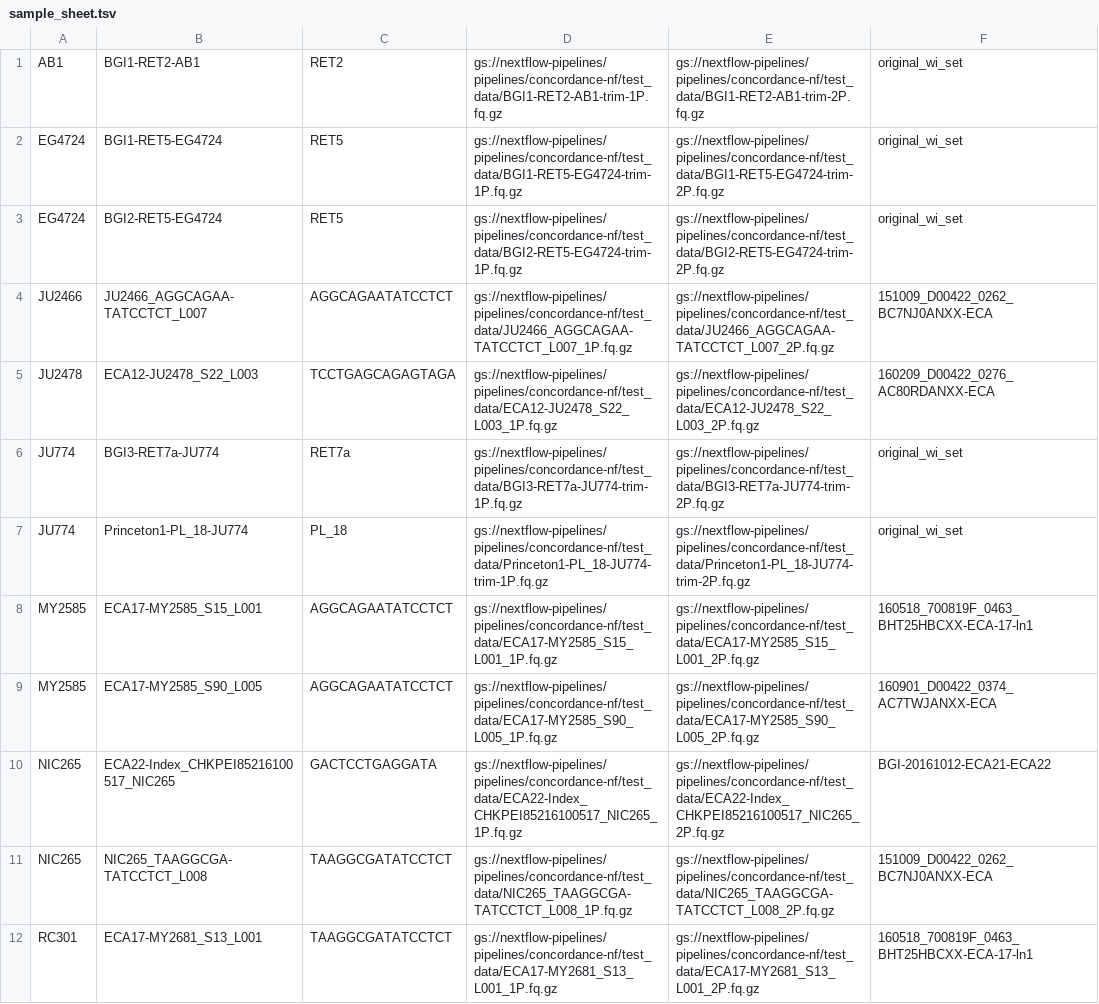
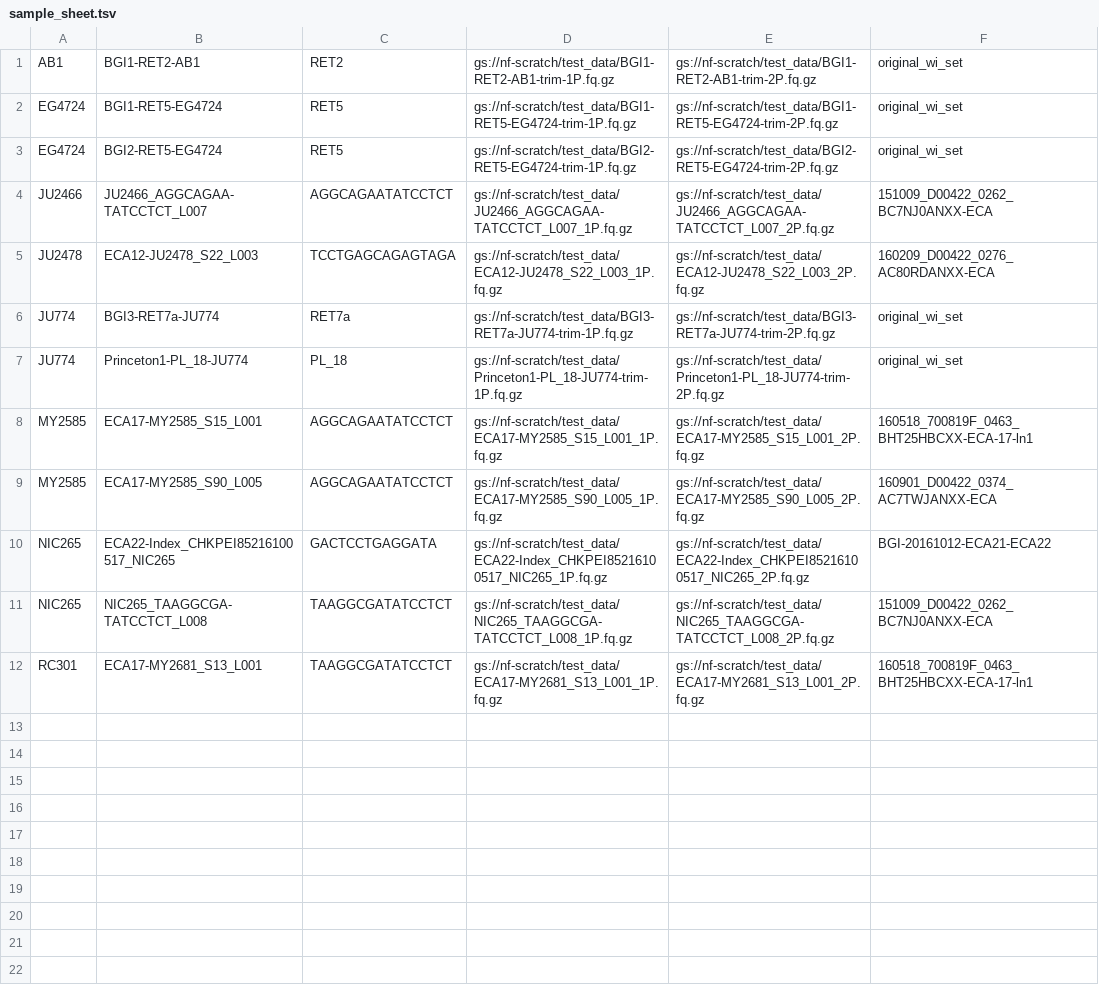
Before and after one commit to faithman/CeCCDS, a TSV file: sample_sheet.tsv, drawn as a sheet.

```diff
--- a/sample_sheet.tsv
+++ b/sample_sheet.tsv
@@ -1,12 +1,12 @@
-AB1	BGI1-RET2-AB1	RET2	gs://nextflow-pipelines/pipelines/concordance-nf/test_data/BGI1-RET2-AB1-trim-1P.fq.gz	gs://nextflow-pipelines/pipelines/concordance-nf/test_data/BGI1-RET2-AB1-trim-2P.fq.gz	original_wi_set
-EG4724	BGI1-RET5-EG4724	RET5	gs://nextflow-pipelines/pipelines/concordance-nf/test_data/BGI1-RET5-EG4724-trim-1P.fq.gz	gs://nextflow-pipelines/pipelines/concordance-nf/test_data/BGI1-RET5-EG4724-trim-2P.fq.gz	original_wi_set
-EG4724	BGI2-RET5-EG4724	RET5	gs://nextflow-pipelines/pipelines/concordance-nf/test_data/BGI2-RET5-EG4724-trim-1P.fq.gz	gs://nextflow-pipelines/pipelines/concordance-nf/test_data/BGI2-RET5-EG4724-trim-2P.fq.gz	original_wi_set
-JU2466	JU2466_AGGCAGAA-TATCCTCT_L007	AGGCAGAATATCCTCT	gs://nextflow-pipelines/pipelines/concordance-nf/test_data/JU2466_AGGCAGAA-TATCCTCT_L007_1P.fq.gz	gs://nextflow-pipelines/pipelines/concordance-nf/test_data/JU2466_AGGCAGAA-TATCCTCT_L007_2P.fq.gz	151009_D00422_0262_BC7NJ0ANXX-ECA
-JU2478	ECA12-JU2478_S22_L003	TCCTGAGCAGAGTAGA	gs://nextflow-pipelines/pipelines/concordance-nf/test_data/ECA12-JU2478_S22_L003_1P.fq.gz	gs://nextflow-pipelines/pipelines/concordance-nf/test_data/ECA12-JU2478_S22_L003_2P.fq.gz	160209_D00422_0276_AC80RDANXX-ECA
-JU774	BGI3-RET7a-JU774	RET7a	gs://nextflow-pipelines/pipelines/concordance-nf/test_data/BGI3-RET7a-JU774-trim-1P.fq.gz	gs://nextflow-pipelines/pipelines/concordance-nf/test_data/BGI3-RET7a-JU774-trim-2P.fq.gz	original_wi_set
-JU774	Princeton1-PL_18-JU774	PL_18	gs://nextflow-pipelines/pipelines/concordance-nf/test_data/Princeton1-PL_18-JU774-trim-1P.fq.gz	gs://nextflow-pipelines/pipelines/concordance-nf/test_data/Princeton1-PL_18-JU774-trim-2P.fq.gz	original_wi_set
-MY2585	ECA17-MY2585_S15_L001	AGGCAGAATATCCTCT	gs://nextflow-pipelines/pipelines/concordance-nf/test_data/ECA17-MY2585_S15_L001_1P.fq.gz	gs://nextflow-pipelines/pipelines/concordance-nf/test_data/ECA17-MY2585_S15_L001_2P.fq.gz	160518_700819F_0463_BHT25HBCXX-ECA-17-ln1
-MY2585	ECA17-MY2585_S90_L005	AGGCAGAATATCCTCT	gs://nextflow-pipelines/pipelines/concordance-nf/test_data/ECA17-MY2585_S90_L005_1P.fq.gz	gs://nextflow-pipelines/pipelines/concordance-nf/test_data/ECA17-MY2585_S90_L005_2P.fq.gz	160901_D00422_0374_AC7TWJANXX-ECA
-NIC265	ECA22-Index_CHKPEI85216100517_NIC265	GACTCCTGAGGATA	gs://nextflow-pipelines/pipelines/concordance-nf/test_data/ECA22-Index_CHKPEI85216100517_NIC265_1P.fq.gz	gs://nextflow-pipelines/pipelines/concordance-nf/test_data/ECA22-Index_CHKPEI85216100517_NIC265_2P.fq.gz	BGI-20161012-ECA21-ECA22
-NIC265	NIC265_TAAGGCGA-TATCCTCT_L008	TAAGGCGATATCCTCT	gs://nextflow-pipelines/pipelines/concordance-nf/test_data/NIC265_TAAGGCGA-TATCCTCT_L008_1P.fq.gz	gs://nextflow-pipelines/pipelines/concordance-nf/test_data/NIC265_TAAGGCGA-TATCCTCT_L008_2P.fq.gz	151009_D00422_0262_BC7NJ0ANXX-ECA
-RC301	ECA17-MY2681_S13_L001	TAAGGCGATATCCTCT	gs://nextflow-pipelines/pipelines/concordance-nf/test_data/ECA17-MY2681_S13_L001_1P.fq.gz	gs://nextflow-pipelines/pipelines/concordance-nf/test_data/ECA17-MY2681_S13_L001_2P.fq.gz	160518_700819F_0463_BHT25HBCXX-ECA-17-ln1
+AB1	BGI1-RET2-AB1	RET2	gs://nf-scratch/test_data/BGI1-RET2-AB1-trim-1P.fq.gz	gs://nf-scratch/test_data/BGI1-RET2-AB1-trim-2P.fq.gz	original_wi_set
+EG4724	BGI1-RET5-EG4724	RET5	gs://nf-scratch/test_data/BGI1-RET5-EG4724-trim-1P.fq.gz	gs://nf-scratch/test_data/BGI1-RET5-EG4724-trim-2P.fq.gz	original_wi_set
+EG4724	BGI2-RET5-EG4724	RET5	gs://nf-scratch/test_data/BGI2-RET5-EG4724-trim-1P.fq.gz	gs://nf-scratch/test_data/BGI2-RET5-EG4724-trim-2P.fq.gz	original_wi_set
+JU2466	JU2466_AGGCAGAA-TATCCTCT_L007	AGGCAGAATATCCTCT	gs://nf-scratch/test_data/JU2466_AGGCAGAA-TATCCTCT_L007_1P.fq.gz	gs://nf-scratch/test_data/JU2466_AGGCAGAA-TATCCTCT_L007_2P.fq.gz	151009_D00422_0262_BC7NJ0ANXX-ECA
+JU2478	ECA12-JU2478_S22_L003	TCCTGAGCAGAGTAGA	gs://nf-scratch/test_data/ECA12-JU2478_S22_L003_1P.fq.gz	gs://nf-scratch/test_data/ECA12-JU2478_S22_L003_2P.fq.gz	160209_D00422_0276_AC80RDANXX-ECA
+JU774	BGI3-RET7a-JU774	RET7a	gs://nf-scratch/test_data/BGI3-RET7a-JU774-trim-1P.fq.gz	gs://nf-scratch/test_data/BGI3-RET7a-JU774-trim-2P.fq.gz	original_wi_set
+JU774	Princeton1-PL_18-JU774	PL_18	gs://nf-scratch/test_data/Princeton1-PL_18-JU774-trim-1P.fq.gz	gs://nf-scratch/test_data/Princeton1-PL_18-JU774-trim-2P.fq.gz	original_wi_set
+MY2585	ECA17-MY2585_S15_L001	AGGCAGAATATCCTCT	gs://nf-scratch/test_data/ECA17-MY2585_S15_L001_1P.fq.gz	gs://nf-scratch/test_data/ECA17-MY2585_S15_L001_2P.fq.gz	160518_700819F_0463_BHT25HBCXX-ECA-17-ln1
+MY2585	ECA17-MY2585_S90_L005	AGGCAGAATATCCTCT	gs://nf-scratch/test_data/ECA17-MY2585_S90_L005_1P.fq.gz	gs://nf-scratch/test_data/ECA17-MY2585_S90_L005_2P.fq.gz	160901_D00422_0374_AC7TWJANXX-ECA
+NIC265	ECA22-Index_CHKPEI85216100517_NIC265	GACTCCTGAGGATA	gs://nf-scratch/test_data/ECA22-Index_CHKPEI85216100517_NIC265_1P.fq.gz	gs://nf-scratch/test_data/ECA22-Index_CHKPEI85216100517_NIC265_2P.fq.gz	BGI-20161012-ECA21-ECA22
+NIC265	NIC265_TAAGGCGA-TATCCTCT_L008	TAAGGCGATATCCTCT	gs://nf-scratch/test_data/NIC265_TAAGGCGA-TATCCTCT_L008_1P.fq.gz	gs://nf-scratch/test_data/NIC265_TAAGGCGA-TATCCTCT_L008_2P.fq.gz	151009_D00422_0262_BC7NJ0ANXX-ECA
+RC301	ECA17-MY2681_S13_L001	TAAGGCGATATCCTCT	gs://nf-scratch/test_data/ECA17-MY2681_S13_L001_1P.fq.gz	gs://nf-scratch/test_data/ECA17-MY2681_S13_L001_2P.fq.gz	160518_700819F_0463_BHT25HBCXX-ECA-17-ln1
```
Also changed, not shown: 3 other files.
